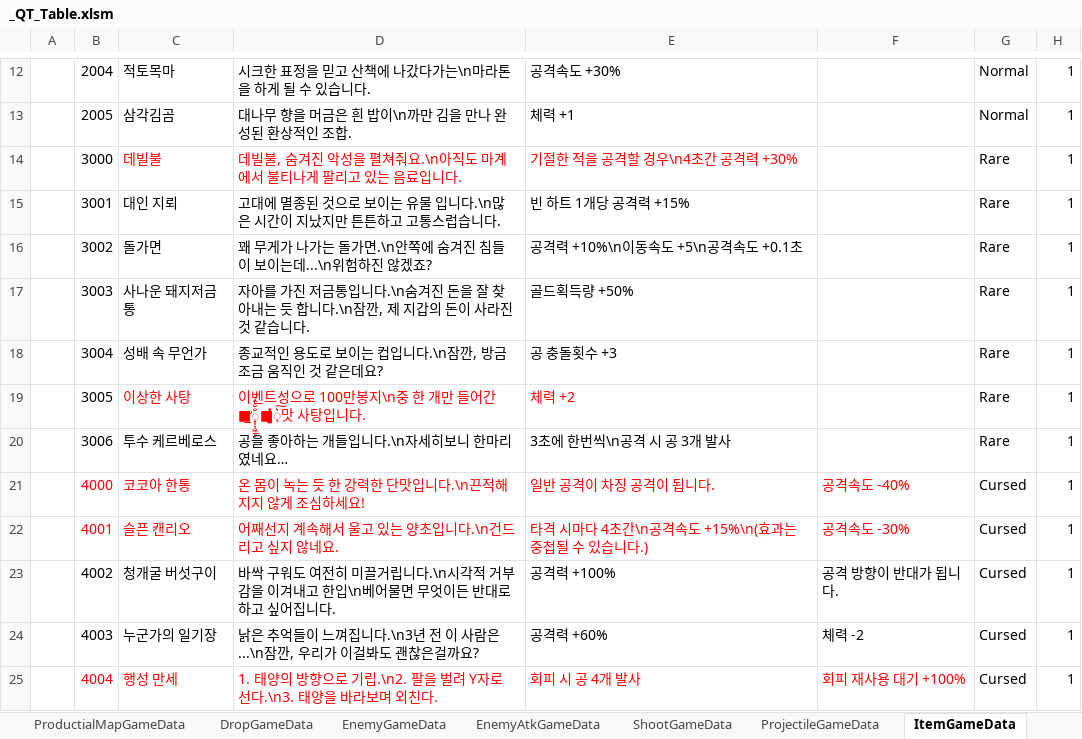
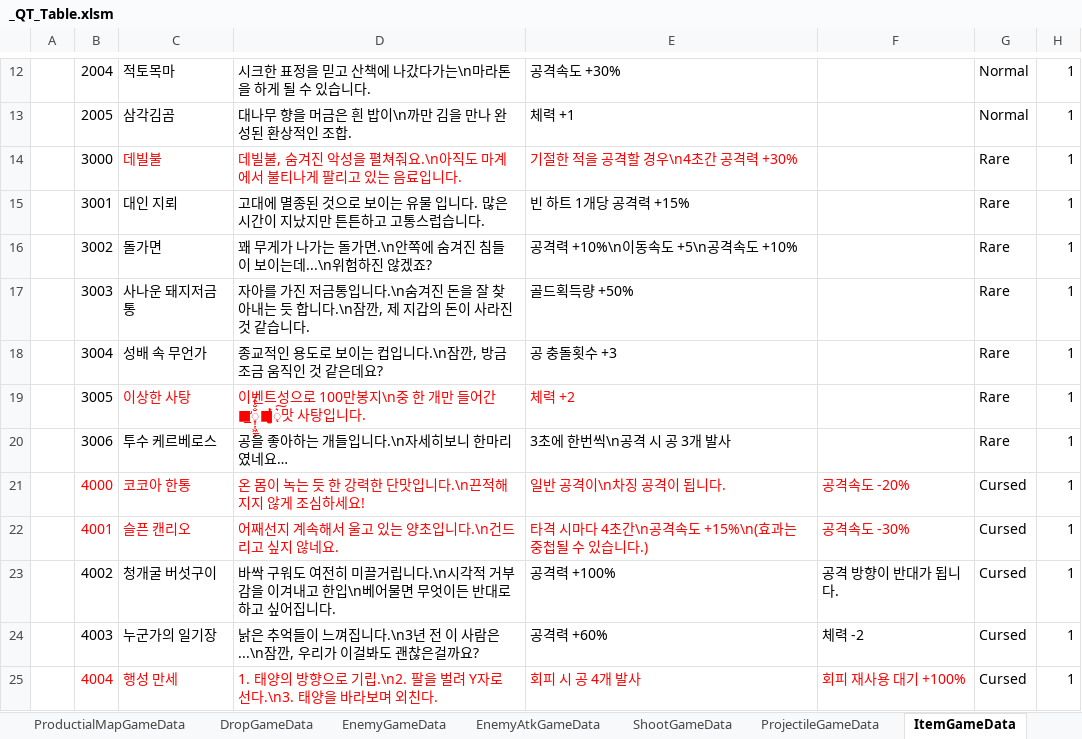
Before and after one commit to Cuty444/QT_Proto, an Excel workbook: _GameData/_QT_Table.xlsm, sheet ItemGameData, drawn as a sheet; only a part is shown, gaps mark what is left out; values as stored, in another font and other column widths than the file's, no borders; table styles not drawn; the diff names each change by its address in the sheet, - before the commit and + after, or states it on an @@ line.

```diff
--- a/_GameData/_QT_Table.xlsm (sheet ItemGameData)
+++ b/_GameData/_QT_Table.xlsm (sheet ItemGameData)
-D15: …입니다.\n많은 시…
+D15: …입니다. 많은 시…
-E16: 공격력 +10%\n이동속도 +5\n공격속도 +0.1초
+E16: 공격력 +10%\n이동속도 +5\n공격속도 +10%
-E21: 일반 공격이 차징 공격이 됩니다.
+E21: 일반 공격이\n차징 공격이 됩니다.
-F21: 공격속도 -40%
+F21: 공격속도 -20%
```
Also changed, not shown: sheet BuffEffectGameData, sheet CharacterAtkGameData, charts or pictures, 5 other files.
